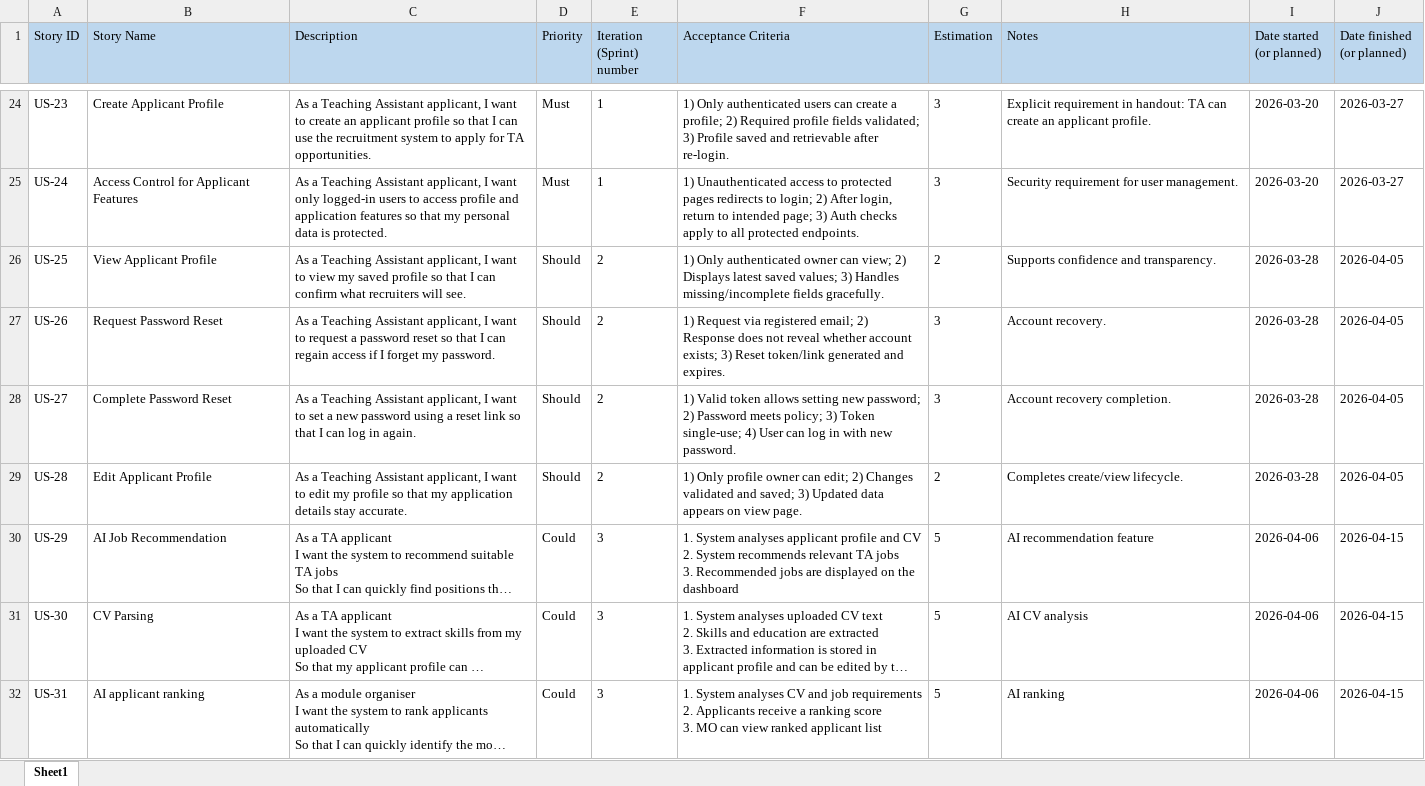
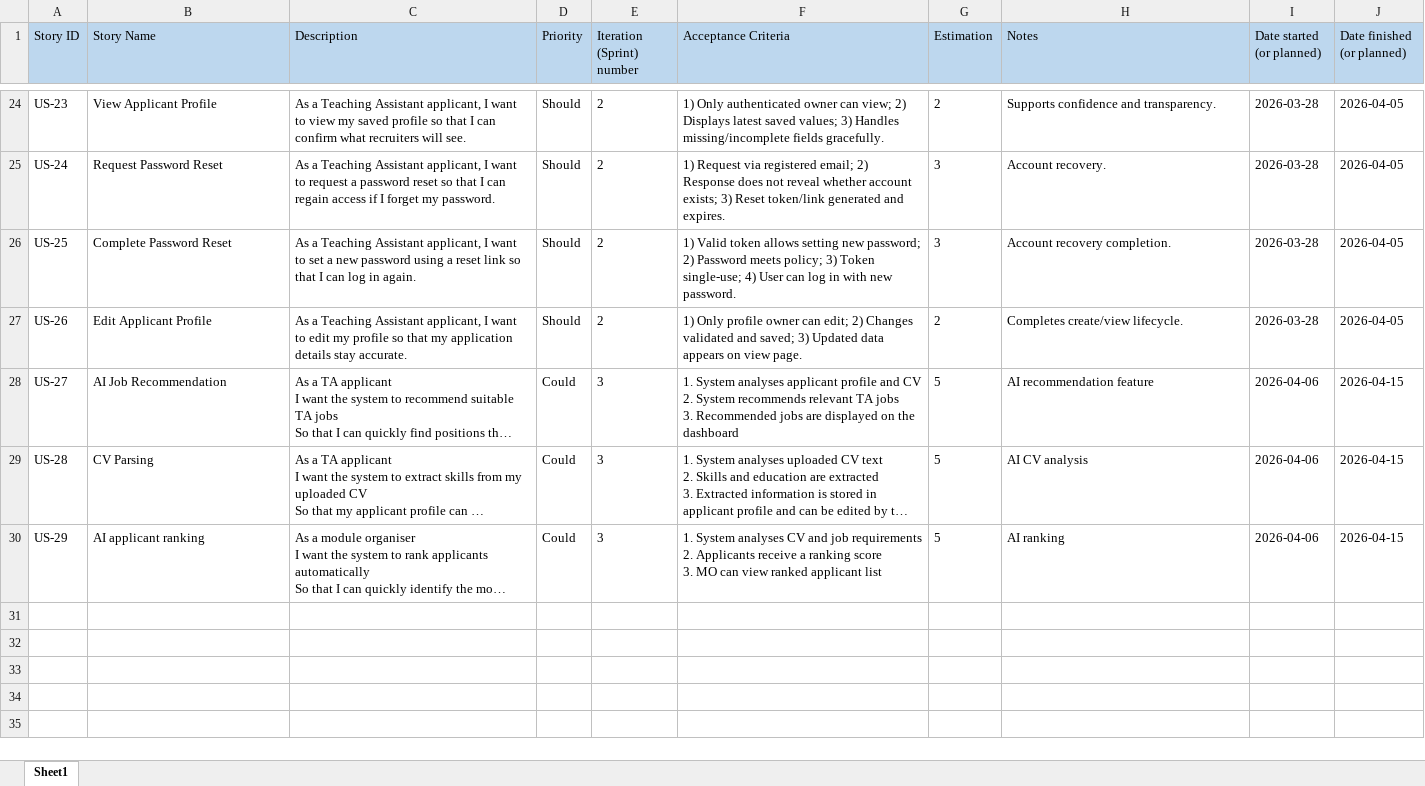
Before and after one commit to markrivera683/Recruitment-System-for-TA, an Excel workbook: documents/ProductBacklog_group51.xlsx, sheet Sheet1, drawn as a sheet; only a part is shown, gaps mark what is left out; long unchanged cells end in …; values as stored, in another font and other column widths than the file's, no borders; removed rows and columns are numbered as before the commit, all else as after; the diff covers the shown part only; the diff names each change by its address in the sheet, - before the commit and + after, or states it on an @@ line.

```diff
--- a/documents/ProductBacklog_group51.xlsx (sheet Sheet1)
+++ b/documents/ProductBacklog_group51.xlsx (sheet Sheet1)
-B24 (Story Name): Create Applicant Profile
+B24 (Story Name): View Applicant Profile
-C24 (Description): …want to create an applicant profile so that I can use the recruitment system to apply for TA opportunities.
+C24 (Description): …want to view my saved profile so that I can confirm what recruiters will see.
-D24:D25 (Priority): Must
+D24:D25 (Priority): Should
-E24:E25 (Iteration (Sprint) number): 1
+E24:E25 (Iteration (Sprint) number): 2
-F24 (Acceptance Criteria): …Only authenticated users can create a profile; 2) Required profile fields validated; 3) Profile saved and retrievable after re-login.
+F24 (Acceptance Criteria): …Only authenticated owner can view; 2) Displays latest saved values; 3) Handles missing/incomplete fields gracefully.
-G24 (Estimation): 3
+G24 (Estimation): 2
-H24 (Notes): Explicit requirement in handout: TA can create an applicant profile.
+H24 (Notes): Supports confidence and transparency.
-I24:I25 (Date started (or planned)): 2026-03-20
+I24:I25 (Date started (or planned)): 2026-03-28
-J24:J25 (Date finished (or planned)): 2026-03-27
+J24:J25 (Date finished (or planned)): 2026-04-05
-B25 (Story Name): Access Control for Applicant Features
+B25 (Story Name): Request Password Reset
-C25 (Description): …I want only logged-in users to access profile and application features so that my personal data is protected.
+C25 (Description): …I want to request a password reset so that I can regain access if I forget my password.
-F25 (Acceptance Criteria): 1) Unauthenticated access to protected pages redirects to login; 2) After login, return to intended page; 3) Auth checks apply to all protected endpoints.
+F25 (Acceptance Criteria): 1) Request via registered email; 2) Response does not reveal whether account exists; 3) Reset token/link generated and expires.
-H25 (Notes): Security requirement for user management.
+H25 (Notes): Account recovery.
-B26 (Story Name): View Applicant Profile
+B26 (Story Name): Complete Password Reset
-C26 (Description): …want to view my saved profile so that I can confirm what recruiters will see.
+C26 (Description): …want to set a new password using a reset link so that I can log in again.
-F26 (Acceptance Criteria): 1) Only authenticated owner can view; 2) Displays latest saved values; 3) Handles missing/incomplete fields gracefully.
+F26 (Acceptance Criteria): 1) Valid token allows setting new password; 2) Password meets policy; 3) Token single-use; 4) User can log in with new password.
-G26 (Estimation): 2
+G26 (Estimation): 3
-H26 (Notes): Supports confidence and transparency.
+H26 (Notes): Account recovery completion.
-B27 (Story Name): Request Password Reset
+B27 (Story Name): Edit Applicant Profile
-C27 (Description): …want to request a password reset so that I can regain access if I forget my password.
+C27 (Description): …want to edit my profile so that my application details stay accurate.
-F27 (Acceptance Criteria): 1) Request via registered email; 2) Response does not reveal whether account exists; 3) Reset token/link generated and expires.
+F27 (Acceptance Criteria): 1) Only profile owner can edit; 2) Changes validated and saved; 3) Updated data appears on view page.
-G27 (Estimation): 3
+G27 (Estimation): 2
-H27 (Notes): Account recovery.
+H27 (Notes): Completes create/view lifecycle.
-row 28: US-27 | Complete Password Reset | As a Teaching Assistant applicant, I want to set a new password using a reset link so that I can log in again. | Should | 2 | 1) Valid token allows setting new password; 2) Password meets policy; 3) Token single-use; 4) User can log in with new password. | 3 | Account recovery completion. | 2026-03-28 | 2026-04-05
-row 29: US-28 | Edit Applicant Profile | As a Teaching Assistant applicant, I want to edit my profile so that my application details stay accurate. | Should | 2 | 1) Only profile owner can edit; 2) Changes validated and saved; 3) Updated data appears on view page. | 2 | Completes create/view lifecycle. | 2026-03-28 | 2026-04-05
-A28 (Story ID): US-29
+A28 (Story ID): US-27
-A29 (Story ID): US-30
+A29 (Story ID): US-28
-A30 (Story ID): US-31
+A30 (Story ID): US-29
```
Also changed, not shown: 64 edited cells elsewhere in this sheet.
